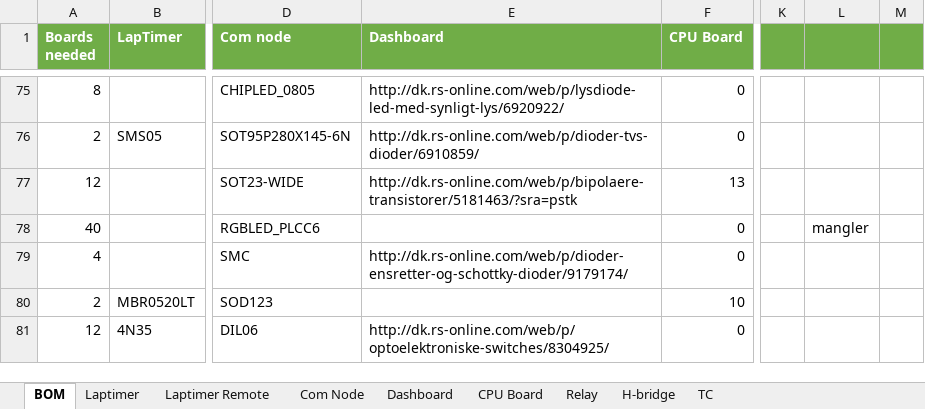
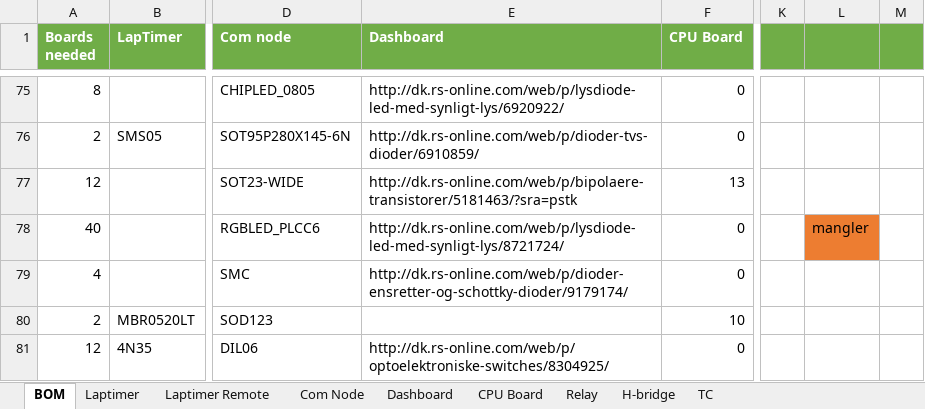
Before and after one commit to UnicornRaceEngineering/g5-pcb, an Excel workbook: BOM.xlsx, sheet BOM, drawn as a sheet; only a part is shown, gaps mark what is left out; values as stored, in another font and other column widths than the file's, no borders; conditional formats not drawn; the diff covers the shown part only; the diff names each change by its address in the sheet, - before the commit and + after, or states it on an @@ line.

Commit message:
added remaining parts

```diff
--- a/BOM.xlsx (sheet BOM)
+++ b/BOM.xlsx (sheet BOM)
-E78 (Dashboard): (empty)
+E78 (Dashboard): http://dk.rs-online.com/web/p/lysdiode-led-med-synligt-lys/8721724/
-L78 fill: none
+L78 fill: #ED7D31
```
Also changed, not shown: 23 edited cells and cell formats elsewhere in this sheet.
